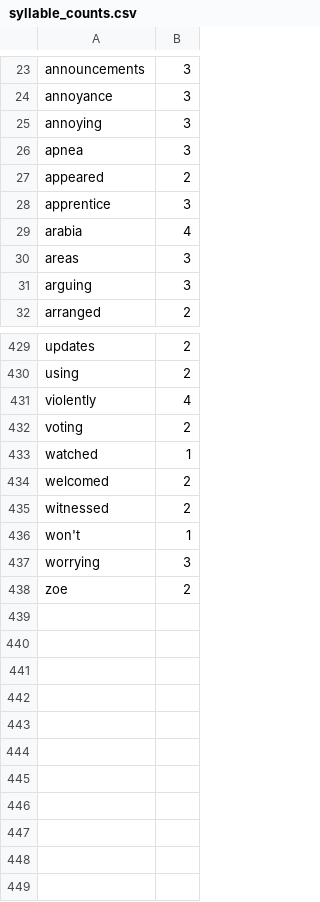
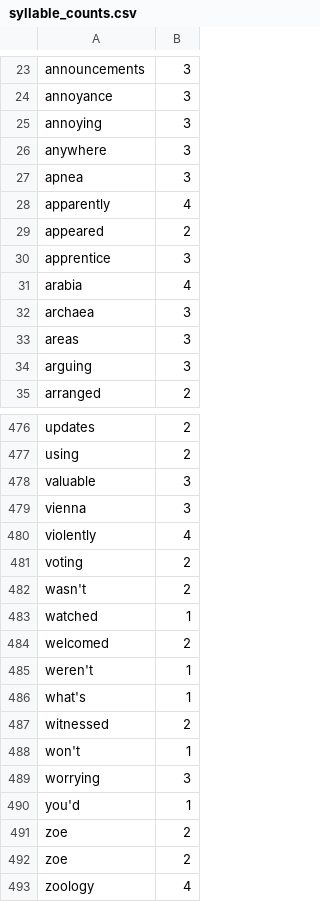
Before and after one commit to harrisj/nyt-haiku-python, a CSV file: nyt_haiku/data/syllable_counts.csv, drawn as a sheet; only a part is shown, gaps mark what is left out; the diff covers the shown part only.

Commit message:
Some more syllable counts

```diff
--- a/nyt_haiku/data/syllable_counts.csv
+++ b/nyt_haiku/data/syllable_counts.csv
@@ -25,3 +25,5 @@ annoyance,3
 annoying,3
+anywhere,3
 apnea,3
+apparently,4
 appeared,2
@@ -29,2 +31,3 @@ apprentice,3
 arabia,4
+archaea,3
 areas,3
@@ -430,6 +477,11 @@ updates,2
 using,2
+valuable,3
+vienna,3
 violently,4
 voting,2
+wasn't,2
 watched,1
 welcomed,2
+weren't,1
+what's,1
 witnessed,2
@@ -437,2 +489,5 @@ won't,1
 worrying,3
+you'd,1
 zoe,2
+zoe,2
+zoology,4
```
Also changed, not shown: 44 added rows elsewhere in this file, 1 other file.
